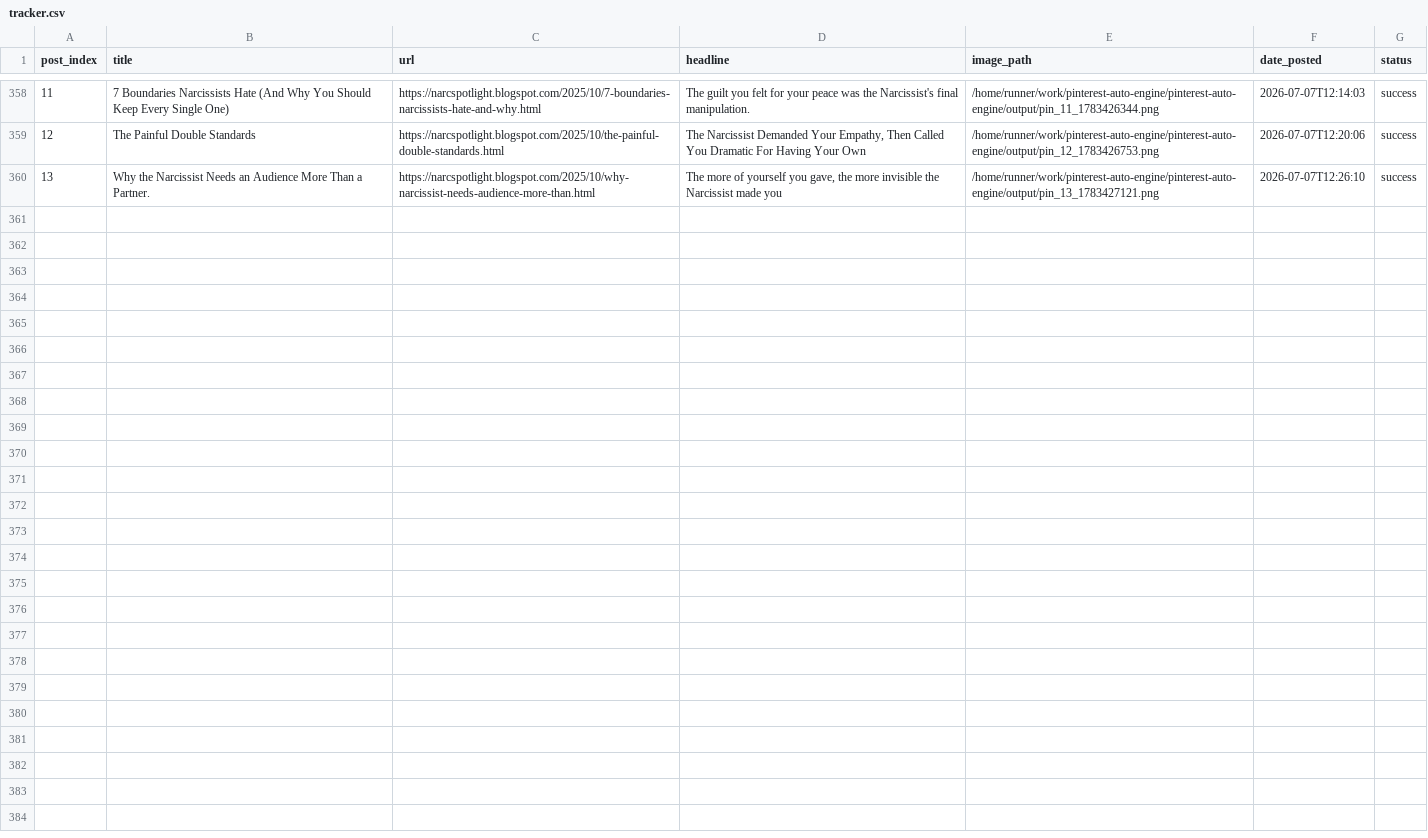
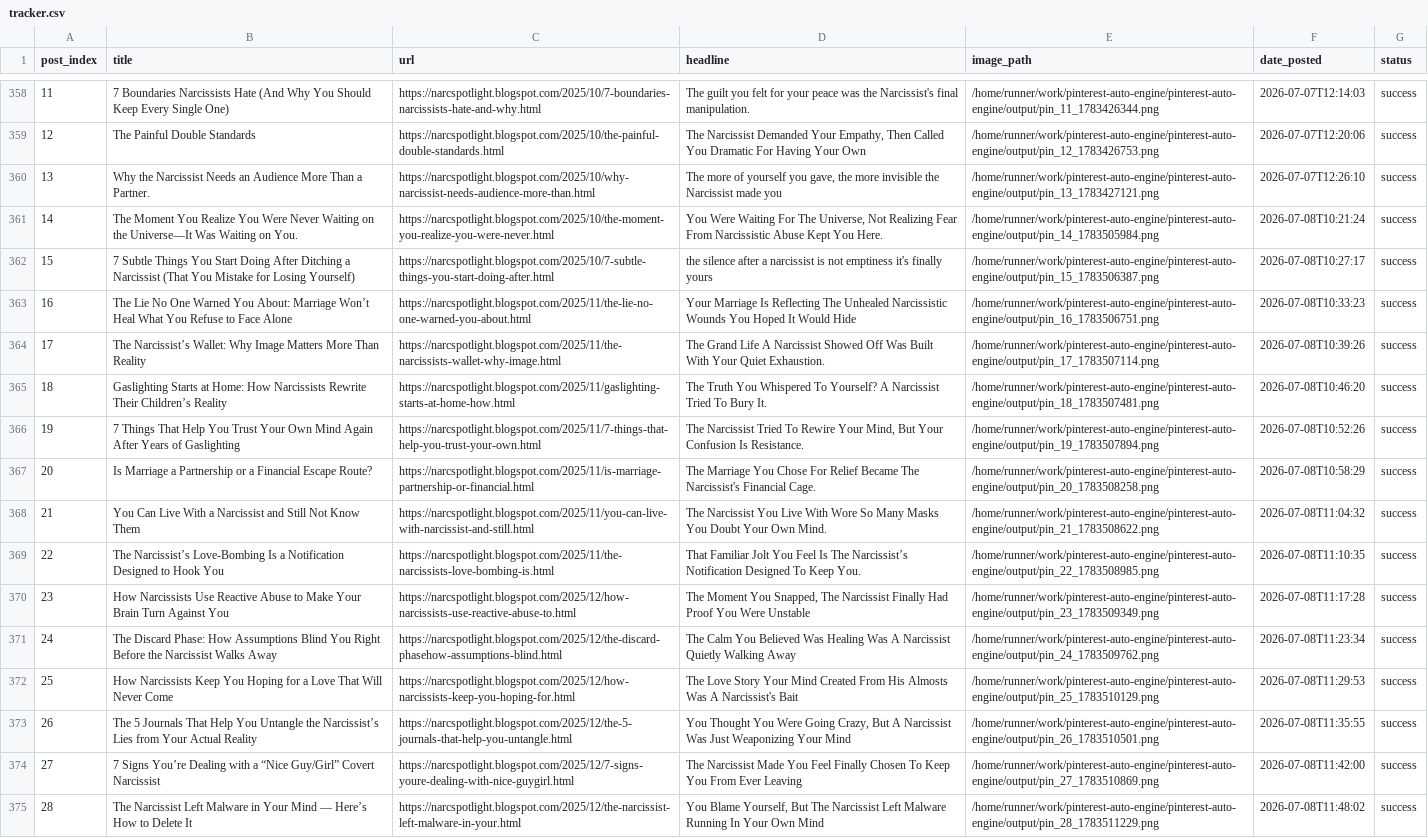
Before and after one commit to Emyres970/pinterest-auto-engine, a CSV file: tracker.csv, drawn as a sheet; only a part is shown, gaps mark what is left out; the diff names each change by its address in the sheet, - before the commit and + after, or states it on an @@ line.

Commit message:
chore: update tracker 2026-07-08

```diff
--- a/tracker.csv
+++ b/tracker.csv
+row 361: 14 | The Moment You Realize You Were Never Waiting on the Universe—It Was Waiting on You. | https://narcspotlight.blogspot.com/2025/10/the-moment-you-realize-you-were-never.html | You Were Waiting For The Universe, Not Realizing Fear From Narcissistic Abuse Kept You Here. | /home/runner/work/pinterest-auto-engine/pinterest-auto-engine/output/pin_14_1783505984.png | 2026-07-08T10:21:24 | success
+row 362: 15 | 7 Subtle Things You Start Doing After Ditching a Narcissist (That You Mistake for Losing Yourself) | https://narcspotlight.blogspot.com/2025/10/7-subtle-things-you-start-doing-after.html | the silence after a narcissist is not emptiness it's finally yours | /home/runner/work/pinterest-auto-engine/pinterest-auto-engine/output/pin_15_1783506387.png | 2026-07-08T10:27:17 | success
+row 363: 16 | The Lie No One Warned You About: Marriage Won’t Heal What You Refuse to Face Alone | https://narcspotlight.blogspot.com/2025/11/the-lie-no-one-warned-you-about.html | Your Marriage Is Reflecting The Unhealed Narcissistic Wounds You Hoped It Would Hide | /home/runner/work/pinterest-auto-engine/pinterest-auto-engine/output/pin_16_1783506751.png | 2026-07-08T10:33:23 | success
+row 364: 17 | The Narcissist’s Wallet: Why Image Matters More Than Reality | https://narcspotlight.blogspot.com/2025/11/the-narcissists-wallet-why-image.html | The Grand Life A Narcissist Showed Off Was Built With Your Quiet Exhaustion. | /home/runner/work/pinterest-auto-engine/pinterest-auto-engine/output/pin_17_1783507114.png | 2026-07-08T10:39:26 | success
+row 365: 18 | Gaslighting Starts at Home: How Narcissists Rewrite Their Children’s Reality | https://narcspotlight.blogspot.com/2025/11/gaslighting-starts-at-home-how.html | The Truth You Whispered To Yourself? A Narcissist Tried To Bury It. | /home/runner/work/pinterest-auto-engine/pinterest-auto-engine/output/pin_18_1783507481.png | 2026-07-08T10:46:20 | success
+row 366: 19 | 7 Things That Help You Trust Your Own Mind Again After Years of Gaslighting | https://narcspotlight.blogspot.com/2025/11/7-things-that-help-you-trust-your-own.html | The Narcissist Tried To Rewire Your Mind, But Your Confusion Is Resistance. | /home/runner/work/pinterest-auto-engine/pinterest-auto-engine/output/pin_19_1783507894.png | 2026-07-08T10:52:26 | success
+row 367: 20 | Is Marriage a Partnership or a Financial Escape Route? | https://narcspotlight.blogspot.com/2025/11/is-marriage-partnership-or-financial.html | The Marriage You Chose For Relief Became The Narcissist's Financial Cage. | /home/runner/work/pinterest-auto-engine/pinterest-auto-engine/output/pin_20_1783508258.png | 2026-07-08T10:58:29 | success
+row 368: 21 | You Can Live With a Narcissist and Still Not Know Them | https://narcspotlight.blogspot.com/2025/11/you-can-live-with-narcissist-and-still.html | The Narcissist You Live With Wore So Many Masks You Doubt Your Own Mind. | /home/runner/work/pinterest-auto-engine/pinterest-auto-engine/output/pin_21_1783508622.png | 2026-07-08T11:04:32 | success
+row 369: 22 | The Narcissist’s Love-Bombing Is a Notification Designed to Hook You | https://narcspotlight.blogspot.com/2025/11/the-narcissists-love-bombing-is.html | That Familiar Jolt You Feel Is The Narcissist’s Notification Designed To Keep You. | /home/runner/work/pinterest-auto-engine/pinterest-auto-engine/output/pin_22_1783508985.png | 2026-07-08T11:10:35 | success
+row 370: 23 | How Narcissists Use Reactive Abuse to Make Your Brain Turn Against You | https://narcspotlight.blogspot.com/2025/12/how-narcissists-use-reactive-abuse-to.html | The Moment You Snapped, The Narcissist Finally Had Proof You Were Unstable | /home/runner/work/pinterest-auto-engine/pinterest-auto-engine/output/pin_23_1783509349.png | 2026-07-08T11:17:28 | success
+row 371: 24 | The Discard Phase: How Assumptions Blind You Right Before the Narcissist Walks Away | https://narcspotlight.blogspot.com/2025/12/the-discard-phasehow-assumptions-blind.html | The Calm You Believed Was Healing Was A Narcissist Quietly Walking Away | /home/runner/work/pinterest-auto-engine/pinterest-auto-engine/output/pin_24_1783509762.png | 2026-07-08T11:23:34 | success
+row 372: 25 | How Narcissists Keep You Hoping for a Love That Will Never Come | https://narcspotlight.blogspot.com/2025/12/how-narcissists-keep-you-hoping-for.html | The Love Story Your Mind Created From His Almosts Was A Narcissist's Bait | /home/runner/work/pinterest-auto-engine/pinterest-auto-engine/output/pin_25_1783510129.png | 2026-07-08T11:29:53 | success
+row 373: 26 | The 5 Journals That Help You Untangle the Narcissist’s Lies from Your Actual Reality | https://narcspotlight.blogspot.com/2025/12/the-5-journals-that-help-you-untangle.html | You Thought You Were Going Crazy, But A Narcissist Was Just Weaponizing Your Mind | /home/runner/work/pinterest-auto-engine/pinterest-auto-engine/output/pin_26_1783510501.png | 2026-07-08T11:35:55 | success
+row 374: 27 | 7 Signs You’re Dealing with a “Nice Guy/Girl” Covert Narcissist | https://narcspotlight.blogspot.com/2025/12/7-signs-youre-dealing-with-nice-guygirl.html | The Narcissist Made You Feel Finally Chosen To Keep You From Ever Leaving | /home/runner/work/pinterest-auto-engine/pinterest-auto-engine/output/pin_27_1783510869.png | 2026-07-08T11:42:00 | success
+row 375: 28 | The Narcissist Left Malware in Your Mind — Here’s How to Delete It | https://narcspotlight.blogspot.com/2025/12/the-narcissist-left-malware-in-your.html | You Blame Yourself, But The Narcissist Left Malware Running In Your Own Mind | /home/runner/work/pinterest-auto-engine/pinterest-auto-engine/output/pin_28_1783511229.png | 2026-07-08T11:48:02 | success
```
